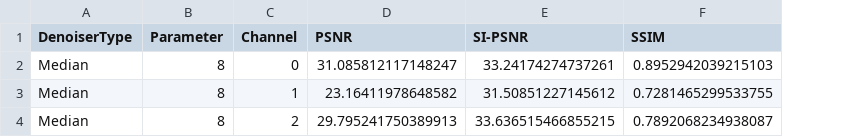
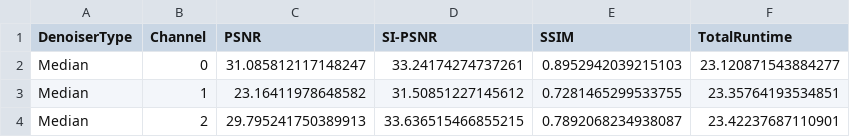
Before and after one commit to CS-433/ml-project-2-m-m-ms_, a CSV file: data/output/Median/avg_Median_denoiser_results.csv, drawn as a sheet; removed rows and columns are numbered as before the commit, all else as after; the diff names each change by its address in the sheet, - before the commit and + after, or states it on an @@ line.

```diff
--- a/data/output/Median/avg_Median_denoiser_results.csv
+++ b/data/output/Median/avg_Median_denoiser_results.csv
-column B (Parameter), rows 2-4: all 8
+column F (TotalRuntime), rows 2-4: 23.120871543884277 | 23.35764193534851 | 23.42237687110901
```
Also changed, not shown: data/output/Gaussian/Gaussian_channel1_denoiser_results.csv, data/output/Gaussian/Gaussian_channel2_denoiser_results.csv, 8 other files.
